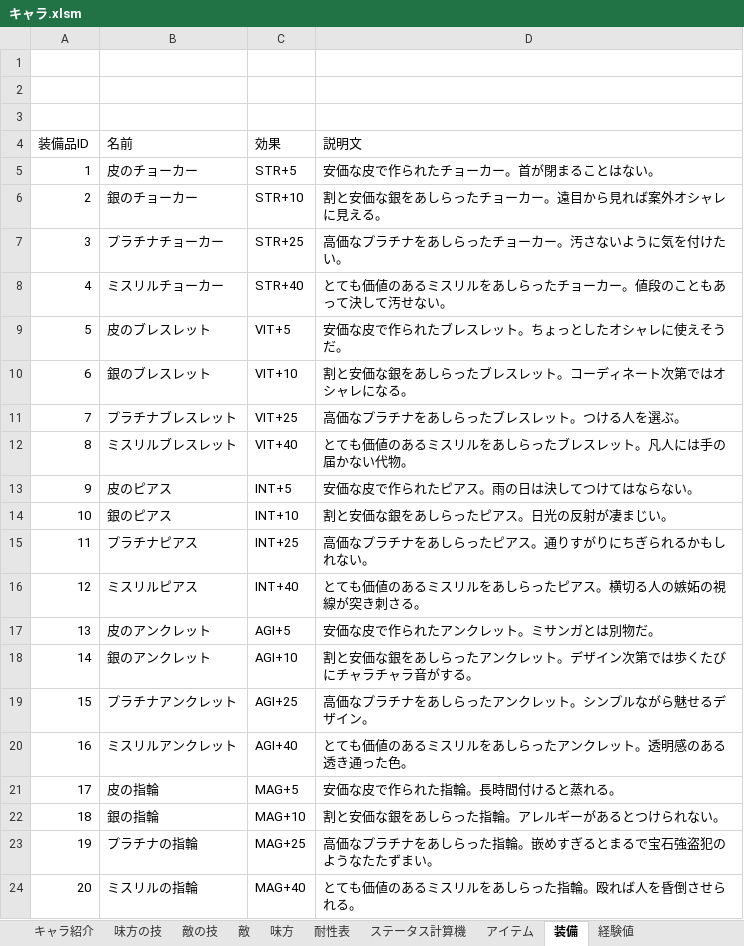
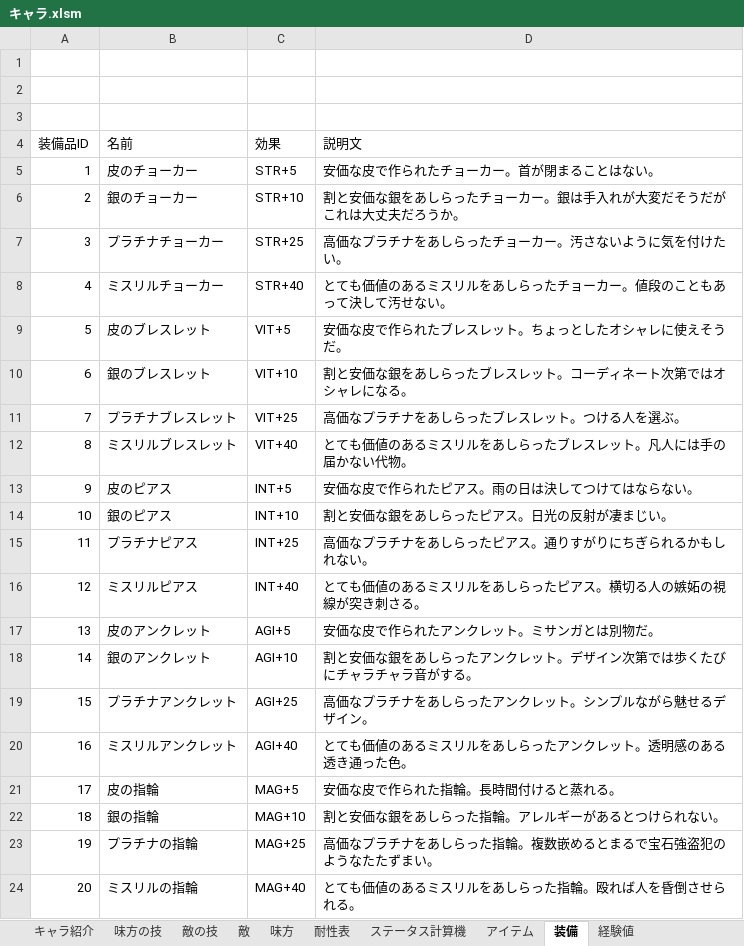
Before and after one commit to saltori/Charlotte-quest, an Excel workbook: 資料/キャラ.xlsm, sheet 装備, drawn as a sheet; values as stored, in another font and other column widths than the file's, no borders; the diff names each change by its address in the sheet, - before the commit and + after, or states it on an @@ line.

```diff
--- a/資料/キャラ.xlsm (sheet 装備)
+++ b/資料/キャラ.xlsm (sheet 装備)
-D6 (説明文): 割と安価な銀をあしらったチョーカー。遠目から見れば案外オシャレに見える。
+D6 (説明文): 割と安価な銀をあしらったチョーカー。銀は手入れが大変だそうだがこれは大丈夫だろうか。
-D23 (説明文): 高価なプラチナをあしらった指輪。嵌めすぎるとまるで宝石強盗犯のようなたたずまい。
+D23 (説明文): 高価なプラチナをあしらった指輪。複数嵌めるとまるで宝石強盗犯のようなたたずまい。
```
Also changed, not shown: sheet 経験値, sheet 味方の技, sheet アイテム, charts or pictures, 資料/ゲームフロー.xlsx, 1 other file.
